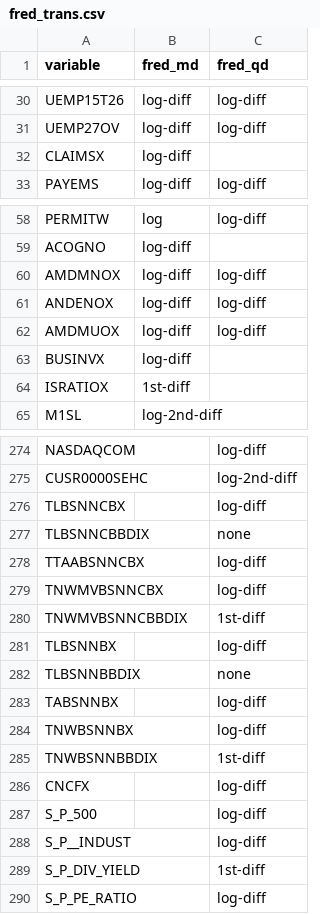
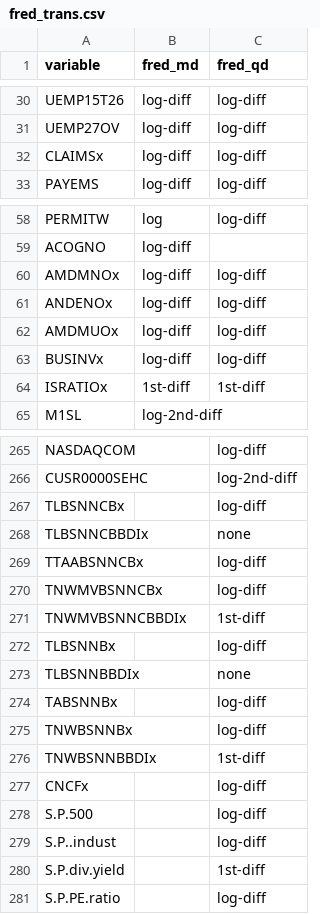
Before and after one commit to nk027/bvar, a CSV file: inst/fred_trans.csv, drawn as a sheet; only a part is shown, gaps mark what is left out; the diff covers the shown part only.

Commit message:
Try and improve test coverage for 1.0.5
Also, roll-back fred to 2023-10 due to naming changes

```diff
--- a/inst/fred_trans.csv
+++ b/inst/fred_trans.csv
@@ -31,3 +31,3 @@
 "UEMP27OV","log-diff","log-diff"
-"CLAIMSX","log-diff",
+"CLAIMSx","log-diff","log-diff"
 "PAYEMS","log-diff","log-diff"
@@ -59,7 +59,7 @@
 "ACOGNO","log-diff",
-"AMDMNOX","log-diff","log-diff"
-"ANDENOX","log-diff","log-diff"
-"AMDMUOX","log-diff","log-diff"
-"BUSINVX","log-diff",
-"ISRATIOX","1st-diff",
+"AMDMNOx","log-diff","log-diff"
+"ANDENOx","log-diff","log-diff"
+"AMDMUOx","log-diff","log-diff"
+"BUSINVx","log-diff","log-diff"
+"ISRATIOx","1st-diff","1st-diff"
 "M1SL","log-2nd-diff",
@@ -275,16 +266,16 @@
 "CUSR0000SEHC",,"log-2nd-diff"
-"TLBSNNCBX",,"log-diff"
-"TLBSNNCBBDIX",,"none"
-"TTAABSNNCBX",,"log-diff"
-"TNWMVBSNNCBX",,"log-diff"
-"TNWMVBSNNCBBDIX",,"1st-diff"
-"TLBSNNBX",,"log-diff"
-"TLBSNNBBDIX",,"none"
-"TABSNNBX",,"log-diff"
-"TNWBSNNBX",,"log-diff"
-"TNWBSNNBBDIX",,"1st-diff"
-"CNCFX",,"log-diff"
-"S_P_500",,"log-diff"
-"S_P__INDUST",,"log-diff"
-"S_P_DIV_YIELD",,"1st-diff"
-"S_P_PE_RATIO",,"log-diff"
+"TLBSNNCBx",,"log-diff"
+"TLBSNNCBBDIx",,"none"
+"TTAABSNNCBx",,"log-diff"
+"TNWMVBSNNCBx",,"log-diff"
+"TNWMVBSNNCBBDIx",,"1st-diff"
+"TLBSNNBx",,"log-diff"
+"TLBSNNBBDIx",,"none"
+"TABSNNBx",,"log-diff"
+"TNWBSNNBx",,"log-diff"
+"TNWBSNNBBDIx",,"1st-diff"
+"CNCFx",,"log-diff"
+"S.P.500",,"log-diff"
+"S.P..indust",,"log-diff"
+"S.P.div.yield",,"1st-diff"
+"S.P.PE.ratio",,"log-diff"
```
Also changed, not shown: 9 removed rows and 65 edited cells elsewhere in this file, 12 other files.
